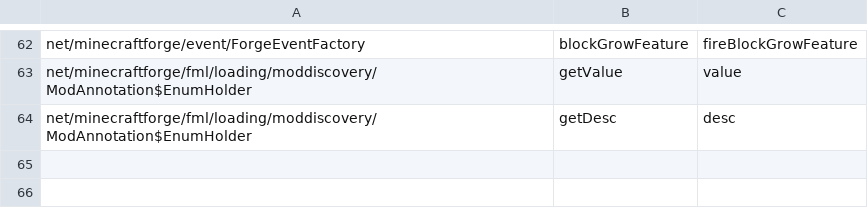
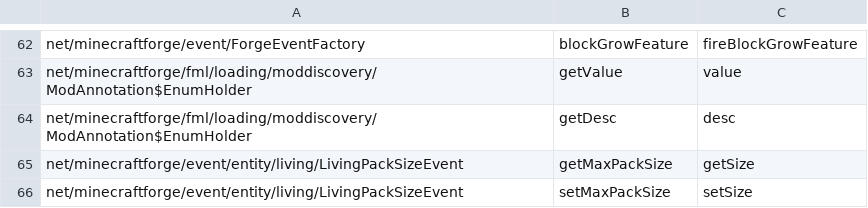
Before and after one commit to kylepitcock/Legacy-Connector, a TSV file: loader/src/main/resources/legacyconnector/forward/1.20.1/forge-members.tsv, drawn as a sheet; only a part is shown, gaps mark what is left out; the diff names each change by its address in the sheet, - before the commit and + after, or states it on an @@ line.

```diff
--- a/loader/src/main/resources/legacyconnector/forward/1.20.1/forge-members.tsv
+++ b/loader/src/main/resources/legacyconnector/forward/1.20.1/forge-members.tsv
+row 65: net/minecraftforge/event/entity/living/LivingPackSizeEvent | getMaxPackSize | getSize
+row 66: net/minecraftforge/event/entity/living/LivingPackSizeEvent | setMaxPackSize | setSize
```
Also changed, not shown: loader/src/main/resources/legacyconnector/forward/1.20.1/forge-curated-renames.tsv, 7 other files.
